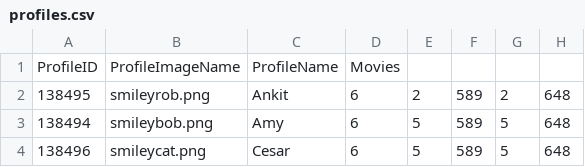
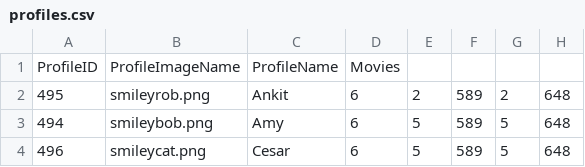
Before and after one commit to dotnet/machinelearning-samples, a CSV file: samples/csharp/end-to-end-apps/Recommendation-MovieRecommender/MovieRecommender/movierecommender/Content/profiles.csv, drawn as a sheet; only a part is shown; the diff names each change by its address in the sheet, - before the commit and + after, or states it on an @@ line.

```diff
--- a/samples/csharp/end-to-end-apps/Recommendation-MovieRecommender/MovieRecommender/movierecommender/Content/profiles.csv
+++ b/samples/csharp/end-to-end-apps/Recommendation-MovieRecommender/MovieRecommender/movierecommender/Content/profiles.csv
-A2: 138495
+A2: 495
-A3: 138494
+A3: 494
-A4: 138496
+A4: 496
```
Also changed, not shown: 12 other files.
